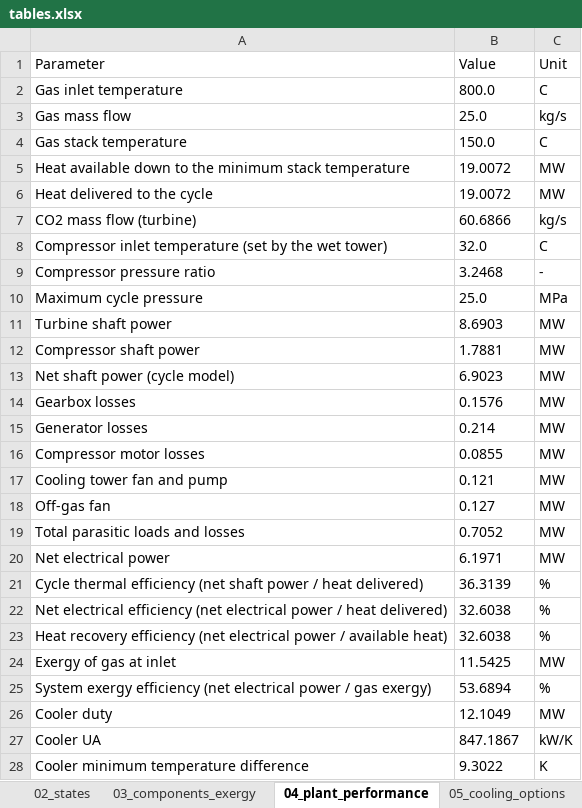
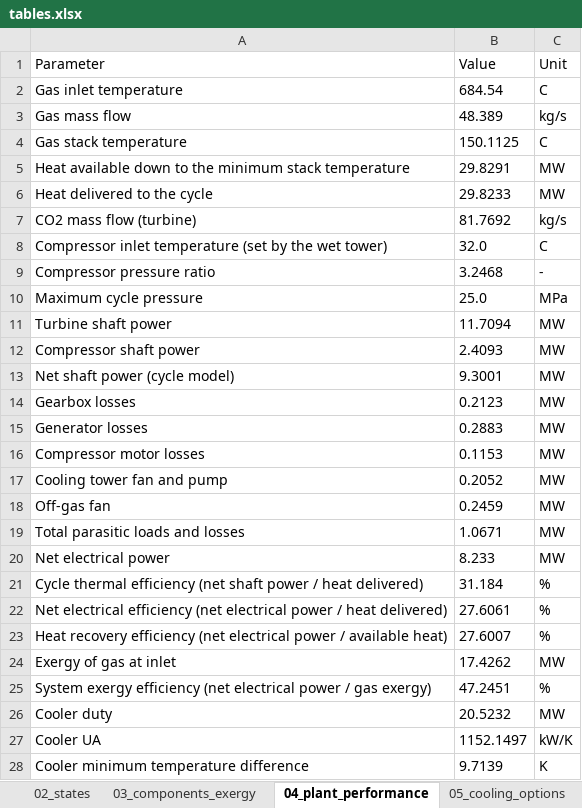
Before and after one commit to Mahdi-Mehrpour/sCO2, an Excel workbook: tables/tables.xlsx, sheet 04_plant_performance, drawn as a sheet; only a part is shown; values as stored, in another font and other column widths than the file's, no borders; the diff covers the shown part only; the diff names each change by its address in the sheet, - before the commit and + after, or states it on an @@ line.

```diff
--- a/tables/tables.xlsx (sheet 04_plant_performance)
+++ b/tables/tables.xlsx (sheet 04_plant_performance)
-B2 (Value): 800.0
+B2 (Value): 684.54
-B3 (Value): 25.0
+B3 (Value): 48.389
-B4 (Value): 150.0
+B4 (Value): 150.1125
-B5 (Value): 19.0072
+B5 (Value): 29.8291
-B6 (Value): 19.0072
+B6 (Value): 29.8233
-B7 (Value): 60.6866
+B7 (Value): 81.7692
-B11 (Value): 8.6903
+B11 (Value): 11.7094
-B12 (Value): 1.7881
+B12 (Value): 2.4093
-B13 (Value): 6.9023
+B13 (Value): 9.3001
-B14 (Value): 0.1576
+B14 (Value): 0.2123
-B15 (Value): 0.214
+B15 (Value): 0.2883
-B16 (Value): 0.0855
+B16 (Value): 0.1153
-B17 (Value): 0.121
+B17 (Value): 0.2052
-B18 (Value): 0.127
+B18 (Value): 0.2459
-B19 (Value): 0.7052
+B19 (Value): 1.0671
-B20 (Value): 6.1971
+B20 (Value): 8.233
-B21 (Value): 36.3139
+B21 (Value): 31.184
-B22 (Value): 32.6038
+B22 (Value): 27.6061
-B23 (Value): 32.6038
+B23 (Value): 27.6007
-B24 (Value): 11.5425
+B24 (Value): 17.4262
-B25 (Value): 53.6894
+B25 (Value): 47.2451
-B26 (Value): 12.1049
+B26 (Value): 20.5232
-B27 (Value): 847.1867
+B27 (Value): 1152.1497
-B28 (Value): 9.3022
+B28 (Value): 9.7139
```
Also changed, not shown: 7 edited cells elsewhere in this sheet, sheet 01_assumptions, sheet 03_components_exergy, sheet 05_cooling_options, sheet 02_states, other sheet tabs, 12 other files.
